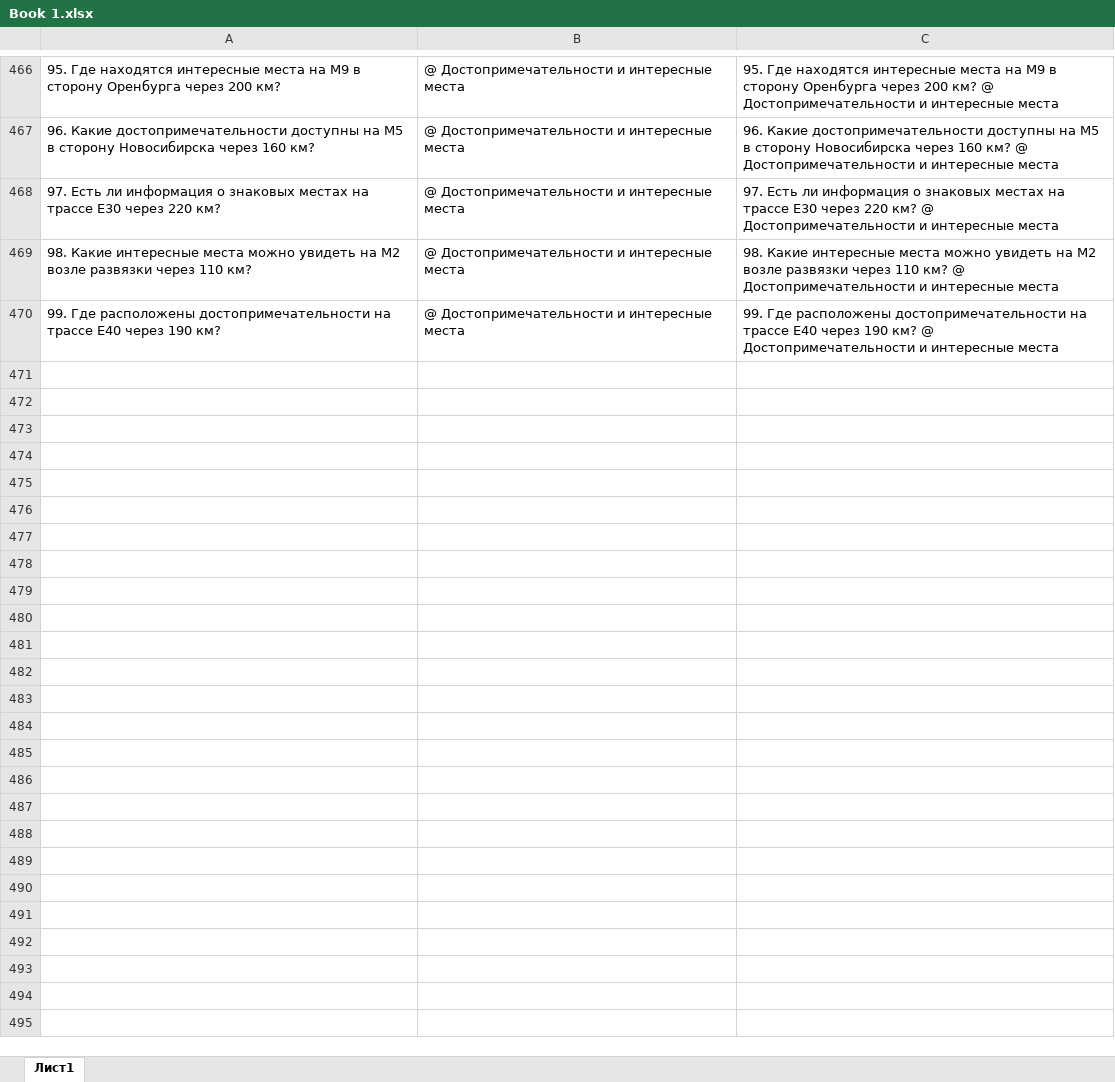
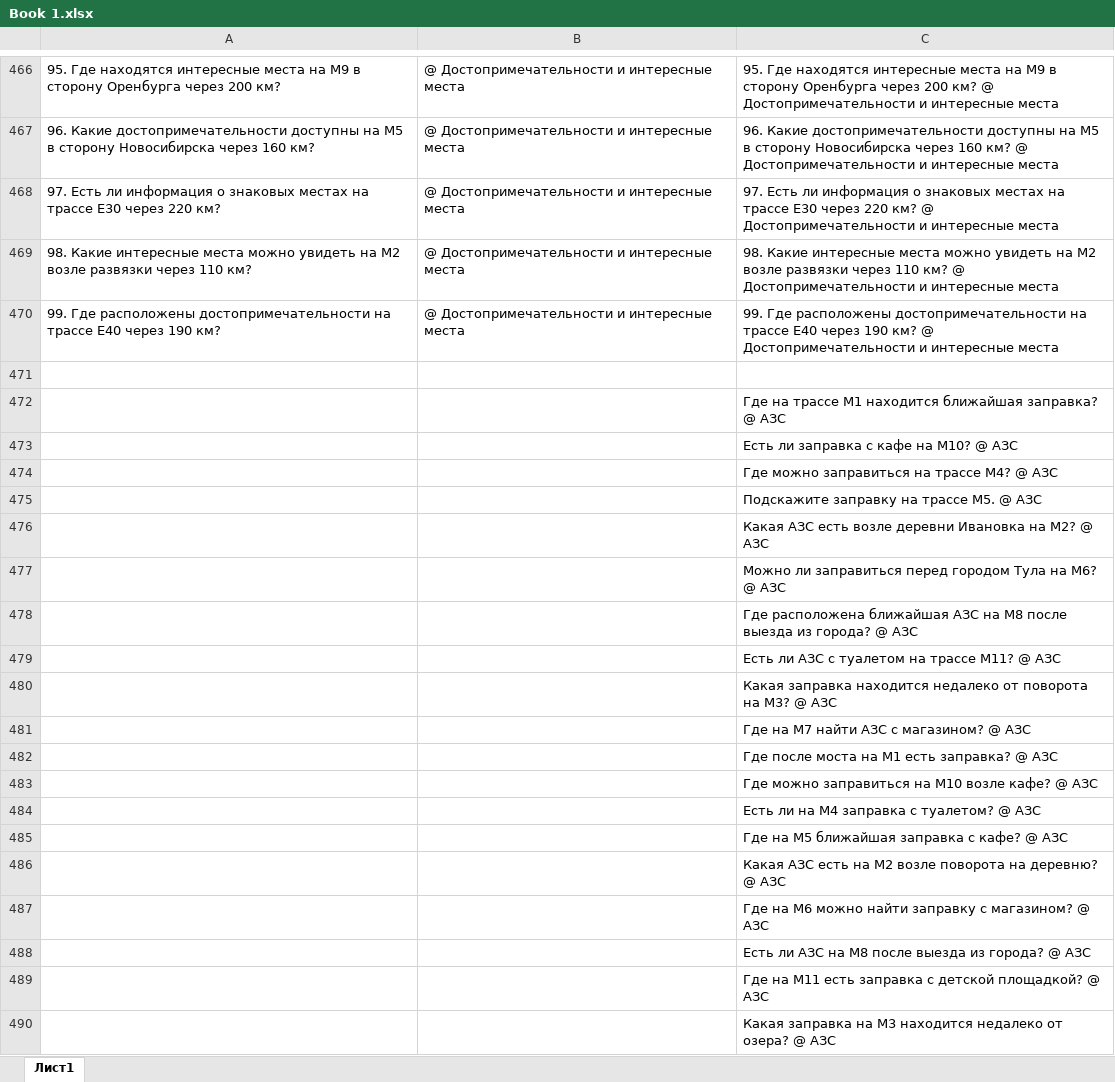
Before and after one commit to Kango911/My_Classifier, an Excel workbook: Book 1.xlsx, sheet Лист1, drawn as a sheet; only a part is shown, gaps mark what is left out; values as stored, in another font and other column widths than the file's, no borders; the diff covers the shown part only; the diff names each change by its address in the sheet, - before the commit and + after, or states it on an @@ line.

Commit message:
up dataset for Ivan 0.5

```diff
--- a/Book 1.xlsx (sheet Лист1)
+++ b/Book 1.xlsx (sheet Лист1)
+row 471: (empty)
+row 472:  |  | Где на трассе М1 находится ближайшая заправка? @ АЗС
+row 473:  |  | Есть ли заправка с кафе на М10? @ АЗС
+row 474:  |  | Где можно заправиться на трассе М4? @ АЗС
+row 475:  |  | Подскажите заправку на трассе М5. @ АЗС
+row 476:  |  | Какая АЗС есть возле деревни Ивановка на М2? @ АЗС
+row 477:  |  | Можно ли заправиться перед городом Тула на М6? @ АЗС
+row 478:  |  | Где расположена ближайшая АЗС на М8 после выезда из города? @ АЗС
+row 479:  |  | Есть ли АЗС с туалетом на трассе М11? @ АЗС
+row 480:  |  | Какая заправка находится недалеко от поворота на М3? @ АЗС
+row 481:  |  | Где на М7 найти АЗС с магазином? @ АЗС
+row 482:  |  | Где после моста на М1 есть заправка? @ АЗС
+row 483:  |  | Где можно заправиться на М10 возле кафе? @ АЗС
+row 484:  |  | Есть ли на М4 заправка с туалетом? @ АЗС
+row 485:  |  | Где на М5 ближайшая заправка с кафе? @ АЗС
+row 486:  |  | Какая АЗС есть на М2 возле поворота на деревню? @ АЗС
+row 487:  |  | Где на М6 можно найти заправку с магазином? @ АЗС
+row 488:  |  | Есть ли АЗС на М8 после выезда из города? @ АЗС
+row 489:  |  | Где на М11 есть заправка с детской площадкой? @ АЗС
+row 490:  |  | Какая заправка на М3 находится недалеко от озера? @ АЗС
```
Also changed, not shown: 1049 added rows elsewhere in this sheet, 1 other file.
